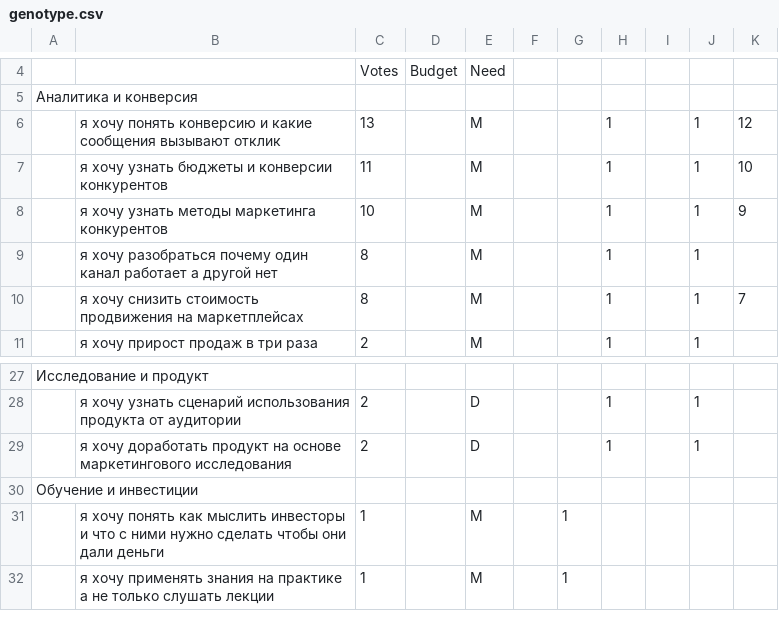
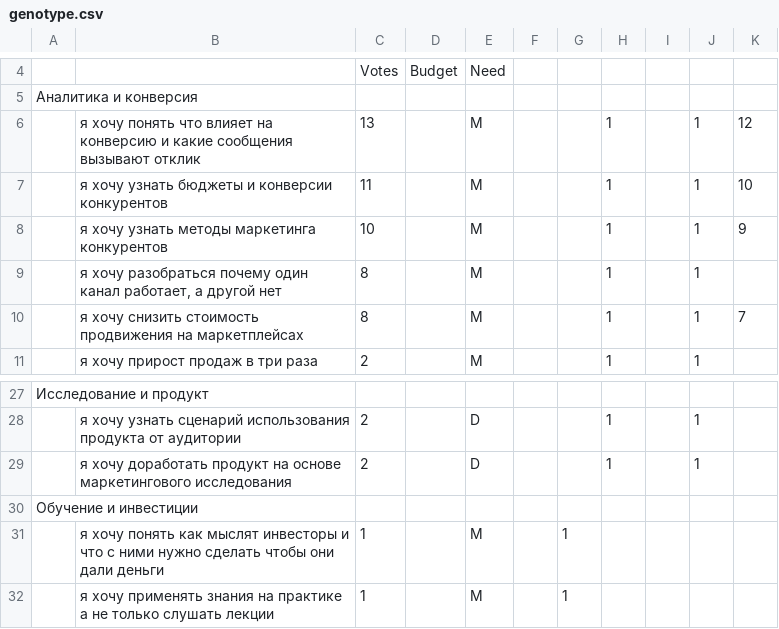
Before and after one commit to artmalkov/marketing-agi, a CSV file: student-projects/artemy-malkov/genotype/genotype.csv, drawn as a sheet; only a part is shown, gaps mark what is left out; the diff names each change by its address in the sheet, - before the commit and + after, or states it on an @@ line.

```diff
--- a/student-projects/artemy-malkov/genotype/genotype.csv
+++ b/student-projects/artemy-malkov/genotype/genotype.csv
-B6: …хочу понять конверсию и…
+B6: …хочу понять что влияет на конверсию и…
-B9: …один канал работает а другой…
+B9: …один канал работает, а другой…
-B31: …понять как мыслить инвесторы и…
+B31: …понять как мыслят инвесторы и…
```
Also changed, not shown: 9 other files.
